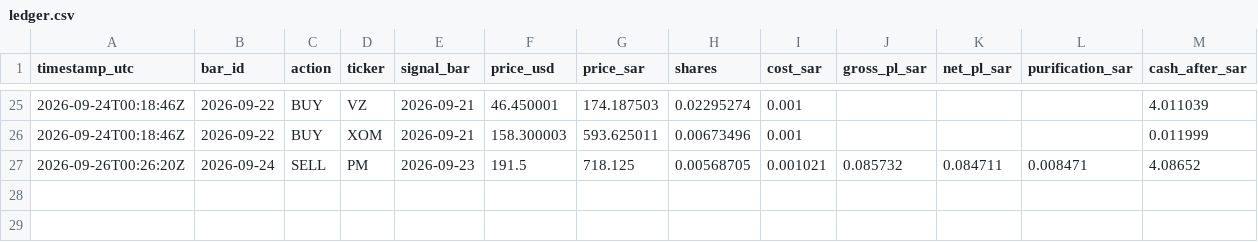
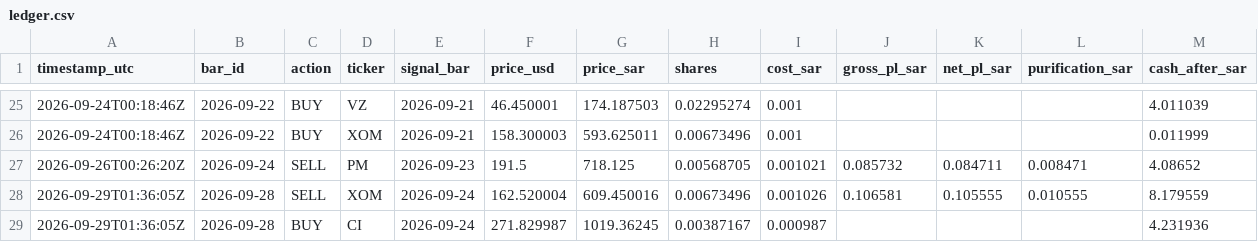
Before and after one commit to dawajund-1/intraday-breadth-research, a CSV file: paper/ledger.csv, drawn as a sheet; only a part is shown, gaps mark what is left out; rows hold the shown columns only; the diff names each change by its address in the sheet, - before the commit and + after, or states it on an @@ line.

```diff
--- a/paper/ledger.csv
+++ b/paper/ledger.csv
+row 28: 2026-09-29T01:36:05Z | 2026-09-28 | SELL | XOM | 2026-09-24 | 162.520004 | 609.450016 | 0.00673496 | 0.001026 | 0.106581 | 0.105555 | 0.010555 | 8.179559
+row 29: 2026-09-29T01:36:05Z | 2026-09-28 | BUY | CI | 2026-09-24 | 271.829987 | 1019.36245 | 0.00387167 | 0.000987 |  |  |  | 4.231936
```
Also changed, not shown: 3 other files.
